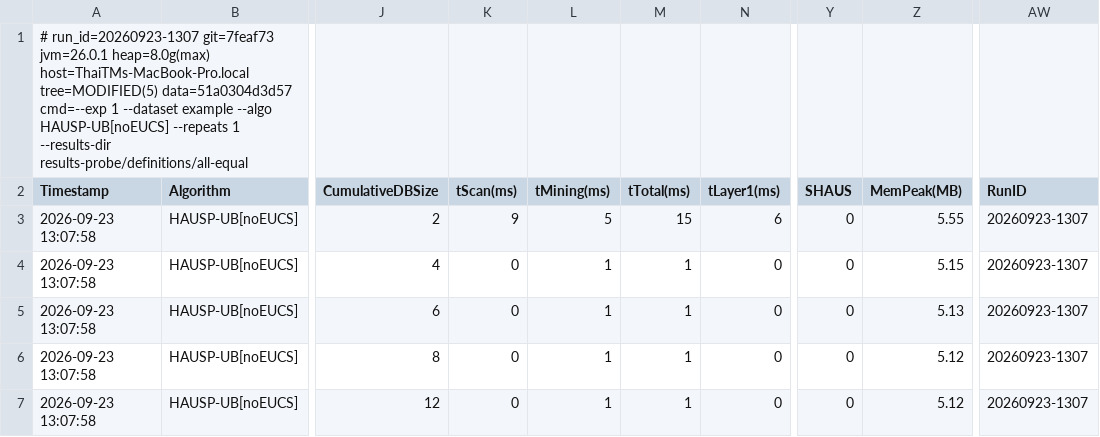
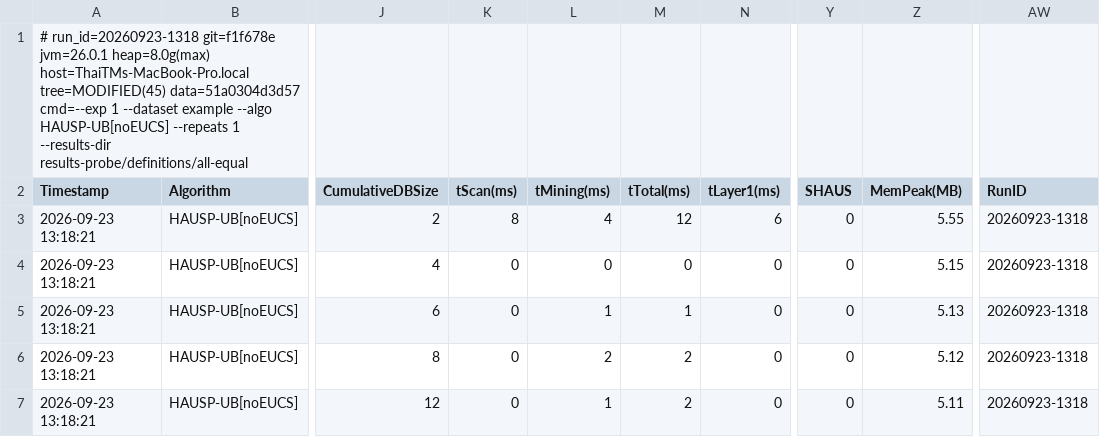
Before and after one commit to tran-minh-thai/incremental-hausp-mining, a CSV file: results-probe/definitions/all-equal/exp1/experiment1_tightness.csv, drawn as a sheet; only a part is shown, gaps mark what is left out; the diff names each change by its address in the sheet, - before the commit and + after, or states it on an @@ line.

Commit message:
Probe re-run of the definition databases from the checks of this session

```diff
--- a/results-probe/definitions/all-equal/exp1/experiment1_tightness.csv
+++ b/results-probe/definitions/all-equal/exp1/experiment1_tightness.csv
-A1 (Timestamp): # run_id=20260923-1307 git=7feaf73 jvm=26.0.1 heap=8.0g(max) host=ThaiTMs-MacBook-Pro.local tree=MODIFIED(5) data=51a0304d3d57 cmd=--exp…
+A1 (Timestamp): # run_id=20260923-1318 git=f1f678e jvm=26.0.1 heap=8.0g(max) host=ThaiTMs-MacBook-Pro.local tree=MODIFIED(45) data=51a0304d3d57 cmd=--exp…
-A3:A7 (Timestamp): 2026-09-23 13:07:58
+A3:A7 (Timestamp): 2026-09-23 13:18:21
-K3 (tScan(ms)): 9
+K3 (tScan(ms)): 8
-L3 (tMining(ms)): 5
+L3 (tMining(ms)): 4
-M3 (tTotal(ms)): 15
+M3 (tTotal(ms)): 12
-AW3:AW7 (RunID): 20260923-1307
+AW3:AW7 (RunID): 20260923-1318
-L4 (tMining(ms)): 1
+L4 (tMining(ms)): 0
-M4 (tTotal(ms)): 1
+M4 (tTotal(ms)): 0
-L6 (tMining(ms)): 1
+L6 (tMining(ms)): 2
-M6:M7 (tTotal(ms)): 1
+M6:M7 (tTotal(ms)): 2
-Z7 (MemPeak(MB)): 5.12
+Z7 (MemPeak(MB)): 5.11
```
Also changed, not shown: results-probe/definitions/repeated-occurrence/exp1/experiment1_tightness.csv, results-probe/definitions/reportable-but-terminal/exp1/experiment1_tightness.csv, 7 other files.
